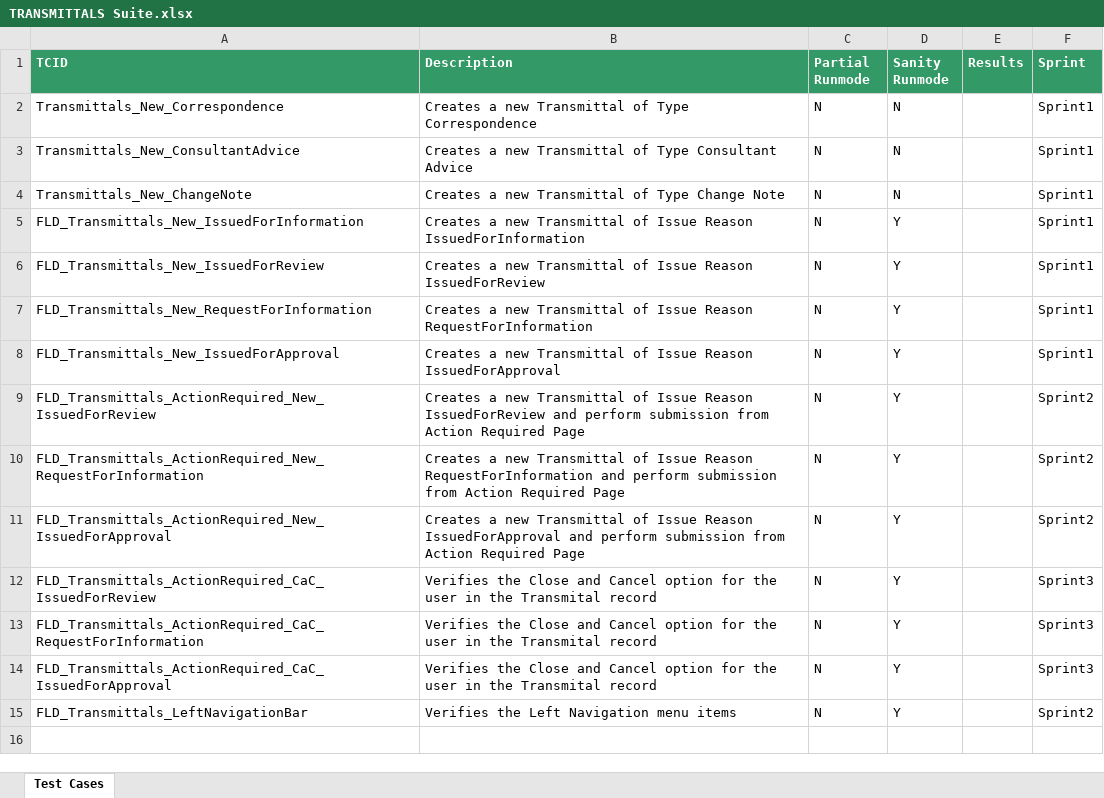
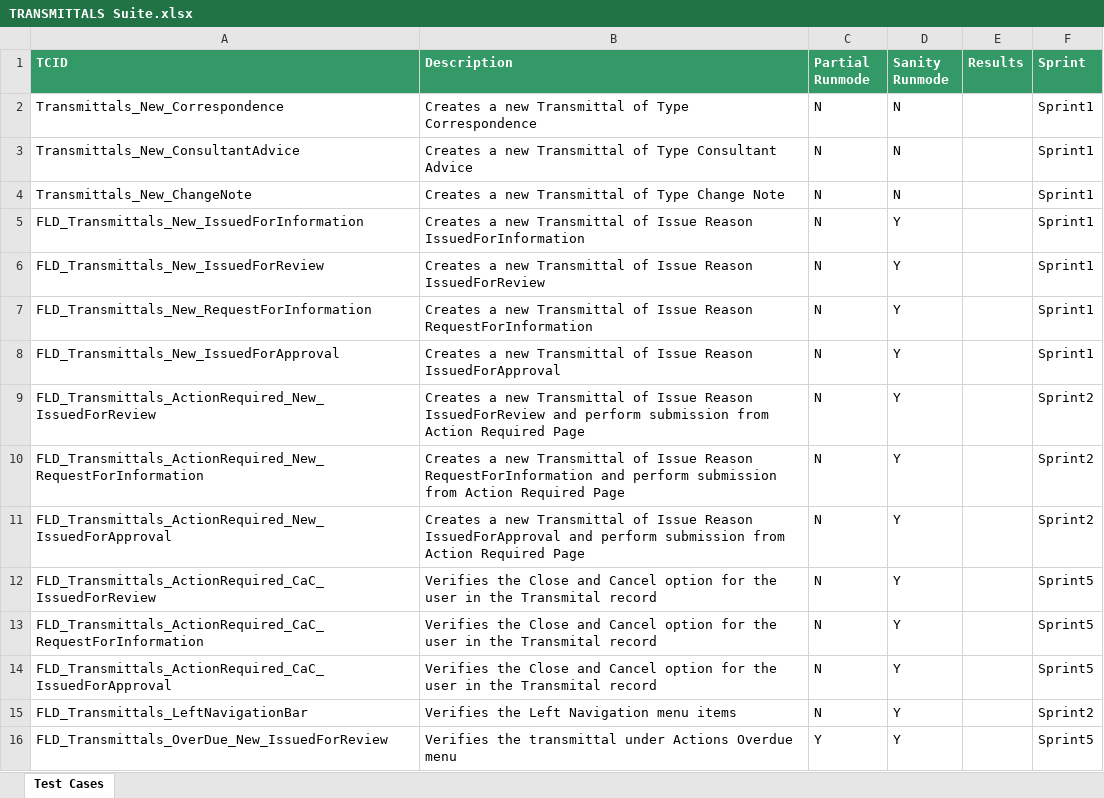
Before and after one commit to Shaikin/Fulcrum_FluidTX_Repo, an Excel workbook: Fulcrum_FluidTX_Trunk/src/com/proj/suite/TRANSMITTALS Suite.xlsx, sheet Test Cases, drawn as a sheet; values as stored, in another font and other column widths than the file's, no borders; the diff names each change by its address in the sheet, - before the commit and + after, or states it on an @@ line.

Commit message:
Included FLD_Transmittals_OverDue_New_IssuedForReview for execution.

```diff
--- a/Fulcrum_FluidTX_Trunk/src/com/proj/suite/TRANSMITTALS Suite.xlsx (sheet Test Cases)
+++ b/Fulcrum_FluidTX_Trunk/src/com/proj/suite/TRANSMITTALS Suite.xlsx (sheet Test Cases)
-F12:F14 (Sprint): Sprint3
+F12:F14 (Sprint): Sprint5
+row 16: FLD_Transmittals_OverDue_New_IssuedForReview | Verifies the transmittal under Actions Overdue menu | Y | Y |  | Sprint5
```
